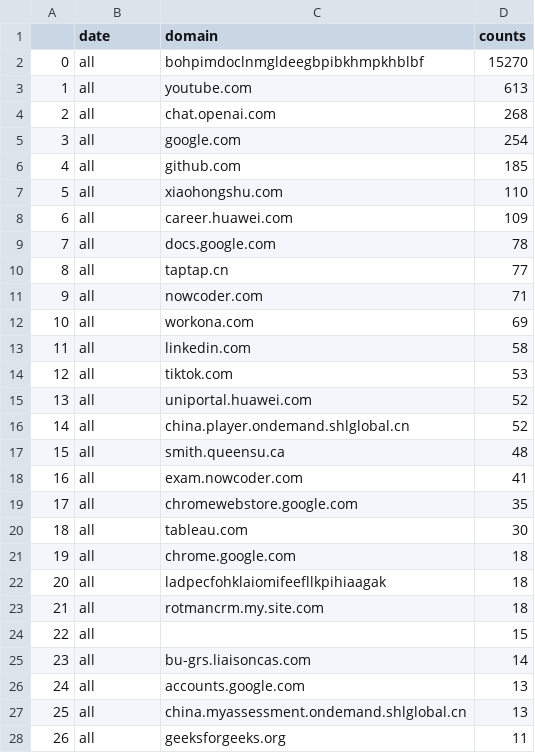
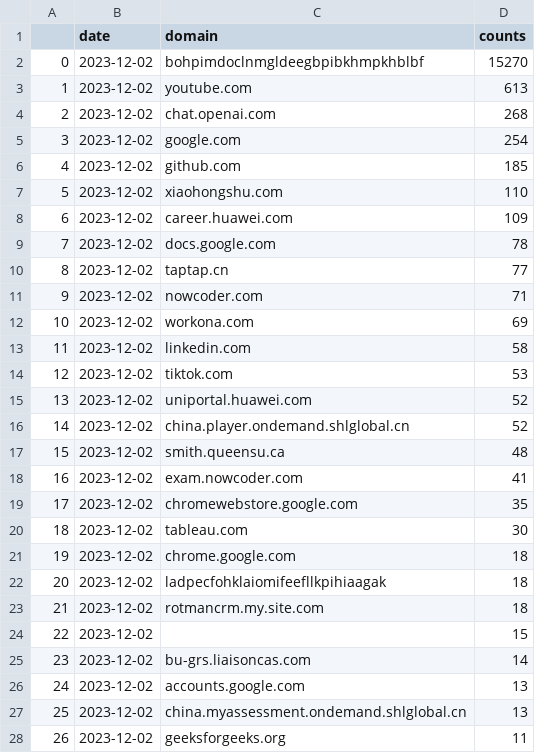
Before and after one commit to vin100808/Browser-Time-Analysis, a CSV file: data/processed/ranking_df.csv, drawn as a sheet; only a part is shown; the diff covers the shown part only.

```diff
--- a/data/processed/ranking_df.csv
+++ b/data/processed/ranking_df.csv
@@ -1,28 +1,28 @@
 ,date,domain,counts
-0,all,bohpimdoclnmgldeegbpibkhmpkhblbf,15270
-1,all,youtube.com,613
-2,all,chat.openai.com,268
-3,all,google.com,254
-4,all,github.com,185
-5,all,xiaohongshu.com,110
-6,all,career.huawei.com,109
-7,all,docs.google.com,78
-8,all,taptap.cn,77
-9,all,nowcoder.com,71
-10,all,workona.com,69
-11,all,linkedin.com,58
-12,all,tiktok.com,53
-13,all,uniportal.huawei.com,52
-14,all,china.player.ondemand.shlglobal.cn,52
-15,all,smith.queensu.ca,48
-16,all,exam.nowcoder.com,41
-17,all,chromewebstore.google.com,35
-18,all,tableau.com,30
-19,all,chrome.google.com,18
-20,all,ladpecfohklaiomifeefllkpihiaagak,18
-21,all,rotmancrm.my.site.com,18
-22,all,,15
-23,all,bu-grs.liaisoncas.com,14
-24,all,accounts.google.com,13
-25,all,china.myassessment.ondemand.shlglobal.cn,13
-26,all,geeksforgeeks.org,11
+0,2023-12-02,bohpimdoclnmgldeegbpibkhmpkhblbf,15270
+1,2023-12-02,youtube.com,613
+2,2023-12-02,chat.openai.com,268
+3,2023-12-02,google.com,254
+4,2023-12-02,github.com,185
+5,2023-12-02,xiaohongshu.com,110
+6,2023-12-02,career.huawei.com,109
+7,2023-12-02,docs.google.com,78
+8,2023-12-02,taptap.cn,77
+9,2023-12-02,nowcoder.com,71
+10,2023-12-02,workona.com,69
+11,2023-12-02,linkedin.com,58
+12,2023-12-02,tiktok.com,53
+13,2023-12-02,uniportal.huawei.com,52
+14,2023-12-02,china.player.ondemand.shlglobal.cn,52
+15,2023-12-02,smith.queensu.ca,48
+16,2023-12-02,exam.nowcoder.com,41
+17,2023-12-02,chromewebstore.google.com,35
+18,2023-12-02,tableau.com,30
+19,2023-12-02,chrome.google.com,18
+20,2023-12-02,ladpecfohklaiomifeefllkpihiaagak,18
+21,2023-12-02,rotmancrm.my.site.com,18
+22,2023-12-02,,15
+23,2023-12-02,bu-grs.liaisoncas.com,14
+24,2023-12-02,accounts.google.com,13
+25,2023-12-02,china.myassessment.ondemand.shlglobal.cn,13
+26,2023-12-02,geeksforgeeks.org,11
```
Also changed, not shown: 98 edited cells elsewhere in this file, data/processed/summary_df.csv, 4 other files.
